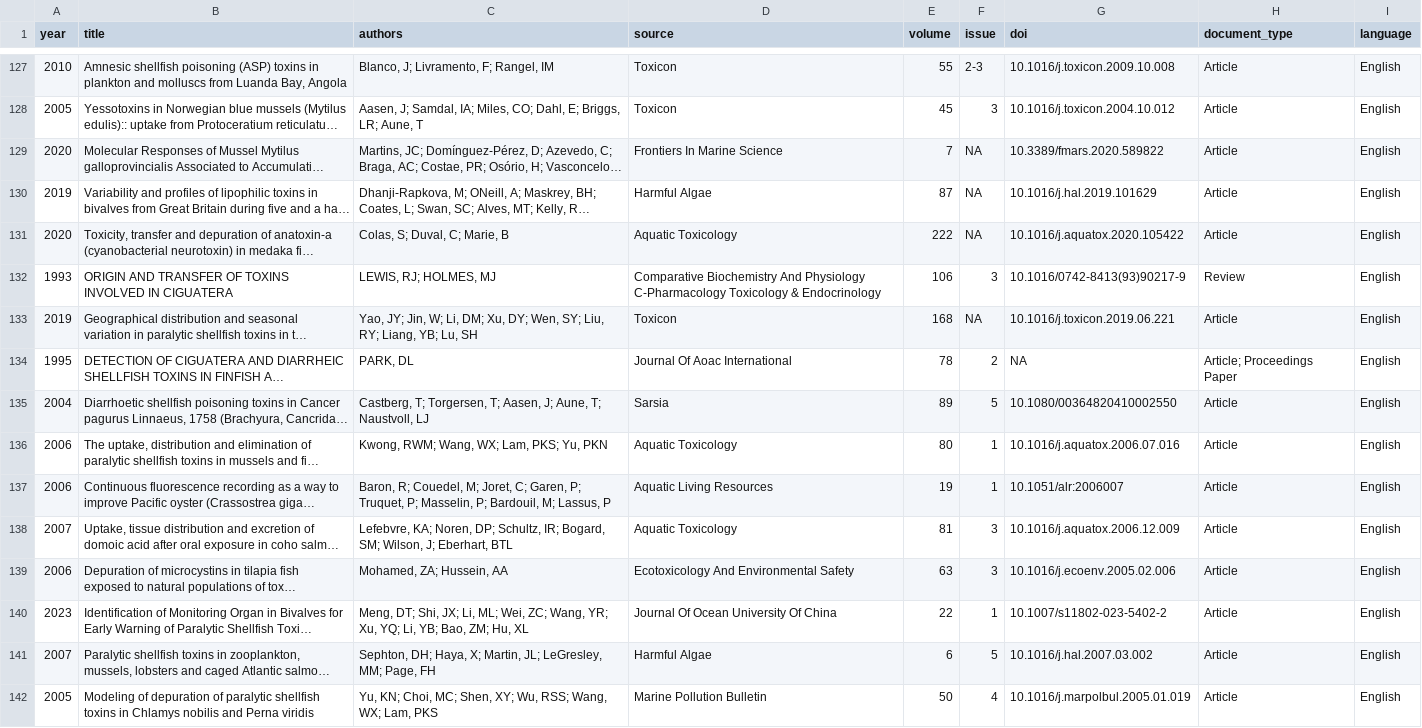
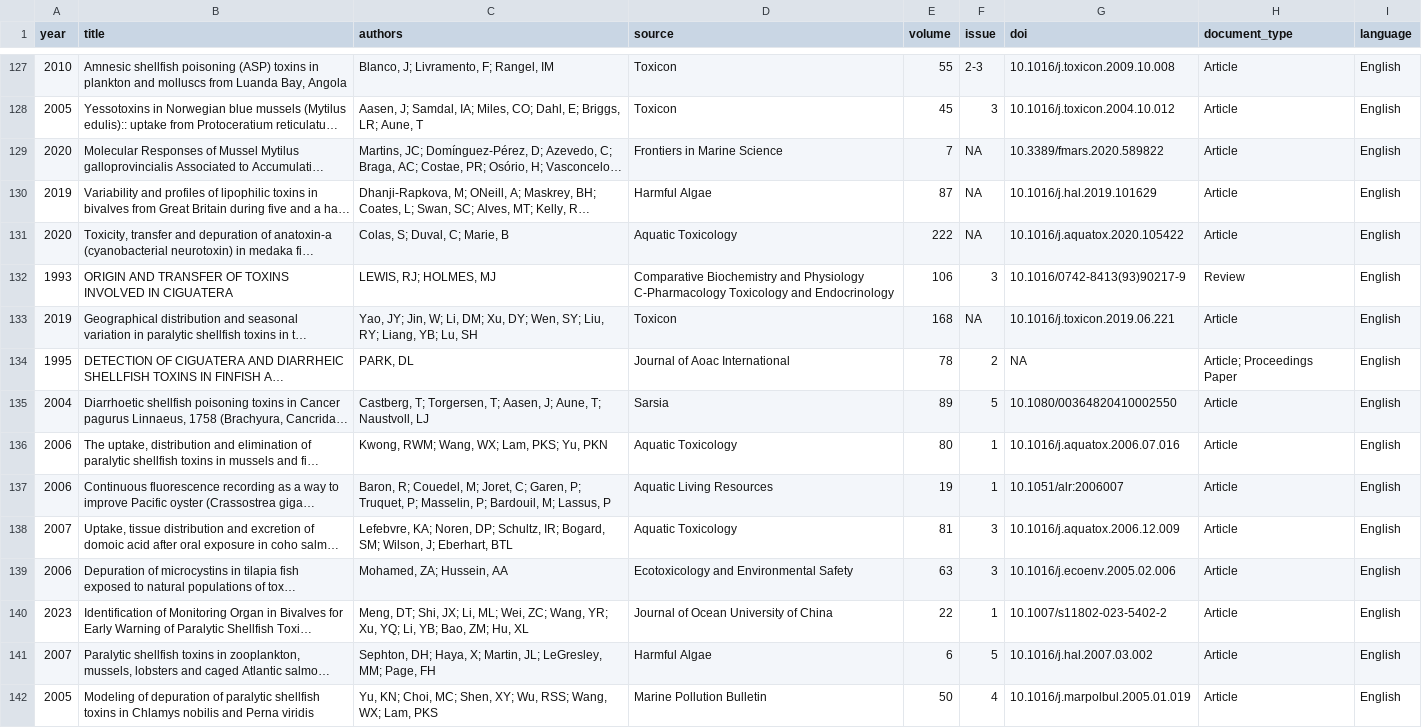
Before and after one commit to cfree14/hab_depuration, a CSV file: data/processed/2024_11_06_WOS_search.csv, drawn as a sheet; only a part is shown, gaps mark what is left out; long unchanged cells end in …; the diff covers the shown part only; the diff names each change by its address in the sheet, - before the commit and + after, or states it on an @@ line.

```diff
--- a/data/processed/2024_11_06_WOS_search.csv
+++ b/data/processed/2024_11_06_WOS_search.csv
-D129 (source): Frontiers In Marine Science
+D129 (source): Frontiers in Marine Science
-D132 (source): Comparative Biochemistry And Physiology C-Pharmacology Toxicology & Endocrinology
+D132 (source): Comparative Biochemistry and Physiology C-Pharmacology Toxicology and Endocrinology
-D134 (source): Journal Of Aoac International
+D134 (source): Journal of Aoac International
-D139 (source): Ecotoxicology And Environmental Safety
+D139 (source): Ecotoxicology and Environmental Safety
-D140 (source): Journal Of Ocean University Of China
+D140 (source): Journal of Ocean University of China
```
Also changed, not shown: 98 edited cells elsewhere in this file, 9 other files.
